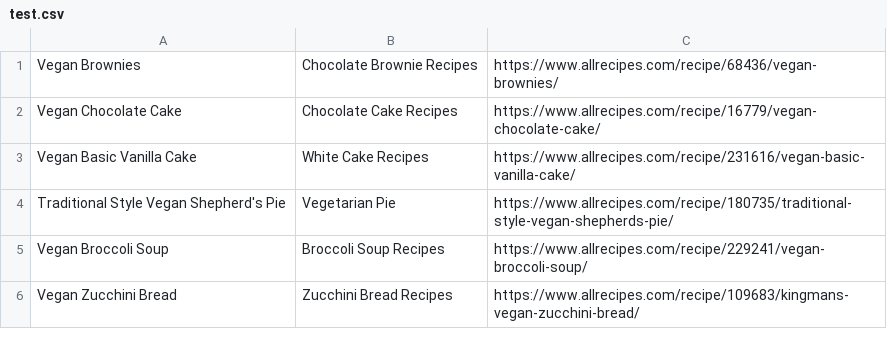
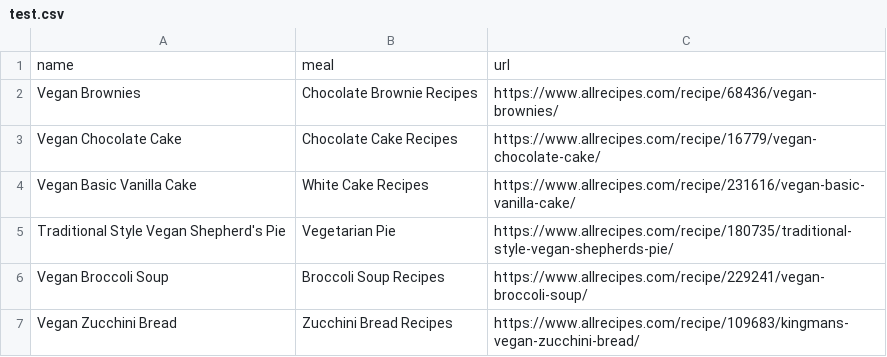
Before and after one commit to IGM3923/Recipe-scraper, a CSV file: test.csv, drawn as a sheet; only a part is shown; the diff names each change by its address in the sheet, - before the commit and + after, or states it on an @@ line.

Commit message:
add header row

```diff
--- a/test.csv
+++ b/test.csv
+row 1: name | meal | url
```
